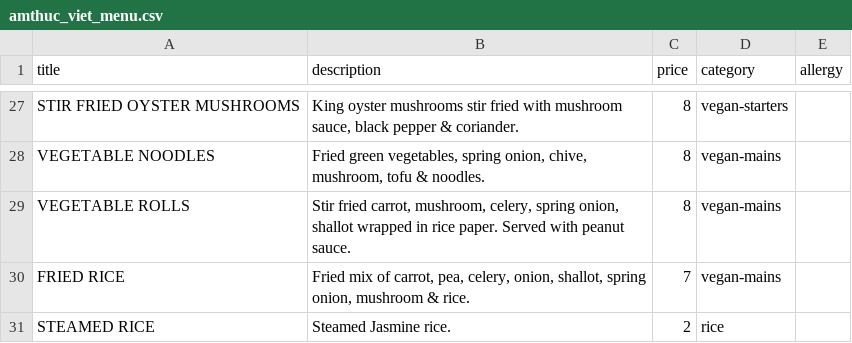
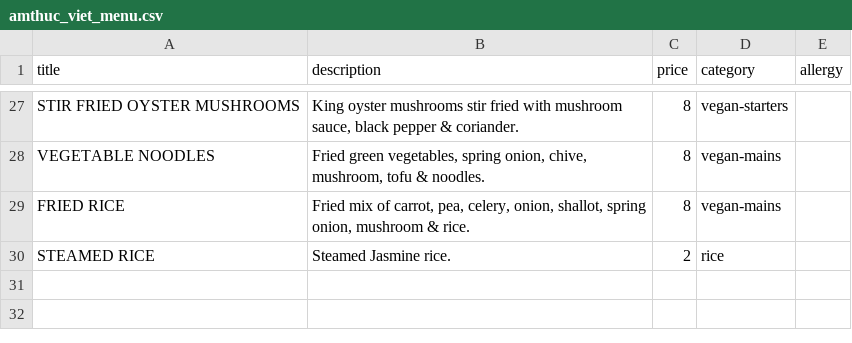
Before and after one commit to sela/amthuc-viet, a CSV file: _data/amthuc_viet_menu.csv, drawn as a sheet; only a part is shown, gaps mark what is left out.

Commit message:
update the food menu

```diff
--- a/_data/amthuc_viet_menu.csv
+++ b/_data/amthuc_viet_menu.csv
@@ -28,4 +28,3 @@ STIR FRIED OYSTER MUSHROOMS ,"King oyster mushrooms stir fried with mushroom sau
 VEGETABLE NOODLES,"Fried green vegetables, spring onion, chive, mushroom, tofu & noodles.",8,vegan-mains,
-VEGETABLE ROLLS,"Stir fried carrot, mushroom, celery, spring onion, shallot wrapped in rice paper. Served with peanut sauce.",8,vegan-mains,
-FRIED RICE,"Fried mix of carrot, pea, celery, onion, shallot, spring onion, mushroom & rice.",7,vegan-mains,
+FRIED RICE,"Fried mix of carrot, pea, celery, onion, shallot, spring onion, mushroom & rice.",8,vegan-mains,
 STEAMED RICE ,Steamed Jasmine rice.,2,rice,
```
Also changed, not shown: 1 other file.
